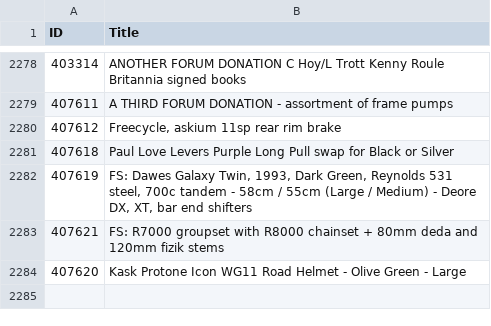
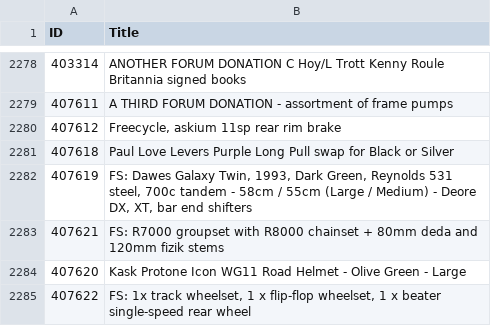
Before and after one commit to 12v/lfgss, a CSV file: data.csv, drawn as a sheet; only a part is shown, gaps mark what is left out.

```diff
--- a/data.csv
+++ b/data.csv
@@ -2284 +2284,2 @@ ID,Title
 407620,Kask Protone Icon WG11 Road Helmet - Olive Green - Large
+407622,"FS: 1x track wheelset, 1 x flip-flop wheelset, 1 x beater single-speed rear wheel"
```
